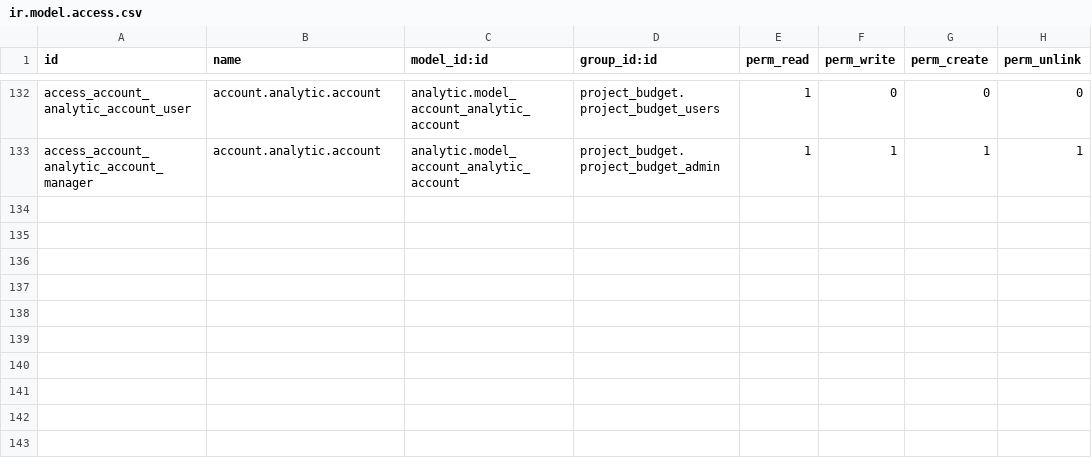
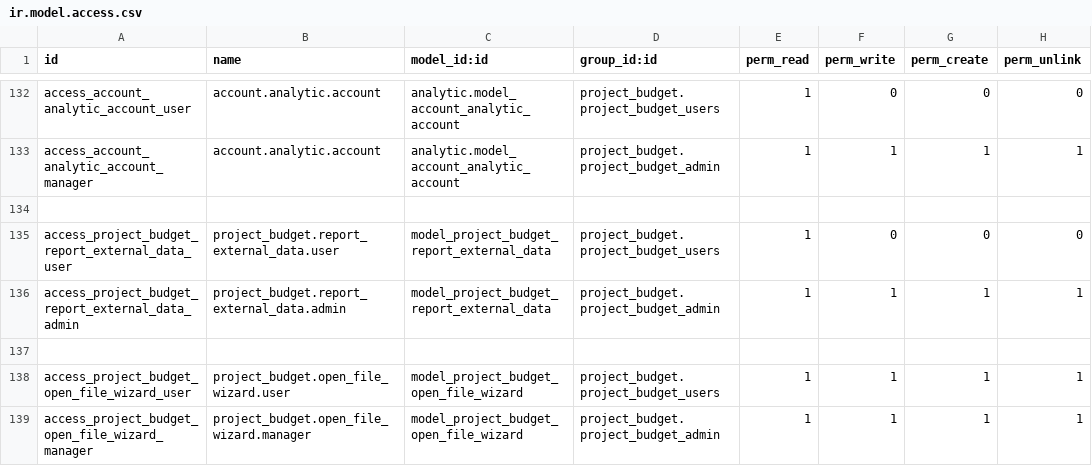
Before and after one commit to LapushkovDV/ODOO, a CSV file: project_budget/security/ir.model.access.csv, drawn as a sheet; only a part is shown, gaps mark what is left out; the diff names each change by its address in the sheet, - before the commit and + after, or states it on an @@ line.

Commit message:
import report external data

```diff
--- a/project_budget/security/ir.model.access.csv
+++ b/project_budget/security/ir.model.access.csv
+row 134: (empty)
+row 135: access_project_budget_report_external_data_user | project_budget.report_external_data.user | model_project_budget_report_external_data | project_budget.project_budget_users | 1 | 0 | 0 | 0
+row 136: access_project_budget_report_external_data_admin | project_budget.report_external_data.admin | model_project_budget_report_external_data | project_budget.project_budget_admin | 1 | 1 | 1 | 1
+row 137: (empty)
+row 138: access_project_budget_open_file_wizard_user | project_budget.open_file_wizard.user | model_project_budget_open_file_wizard | project_budget.project_budget_users | 1 | 1 | 1 | 1
+row 139: access_project_budget_open_file_wizard_manager | project_budget.open_file_wizard.manager | model_project_budget_open_file_wizard | project_budget.project_budget_admin | 1 | 1 | 1 | 1
```
Also changed, not shown: 12 other files.
